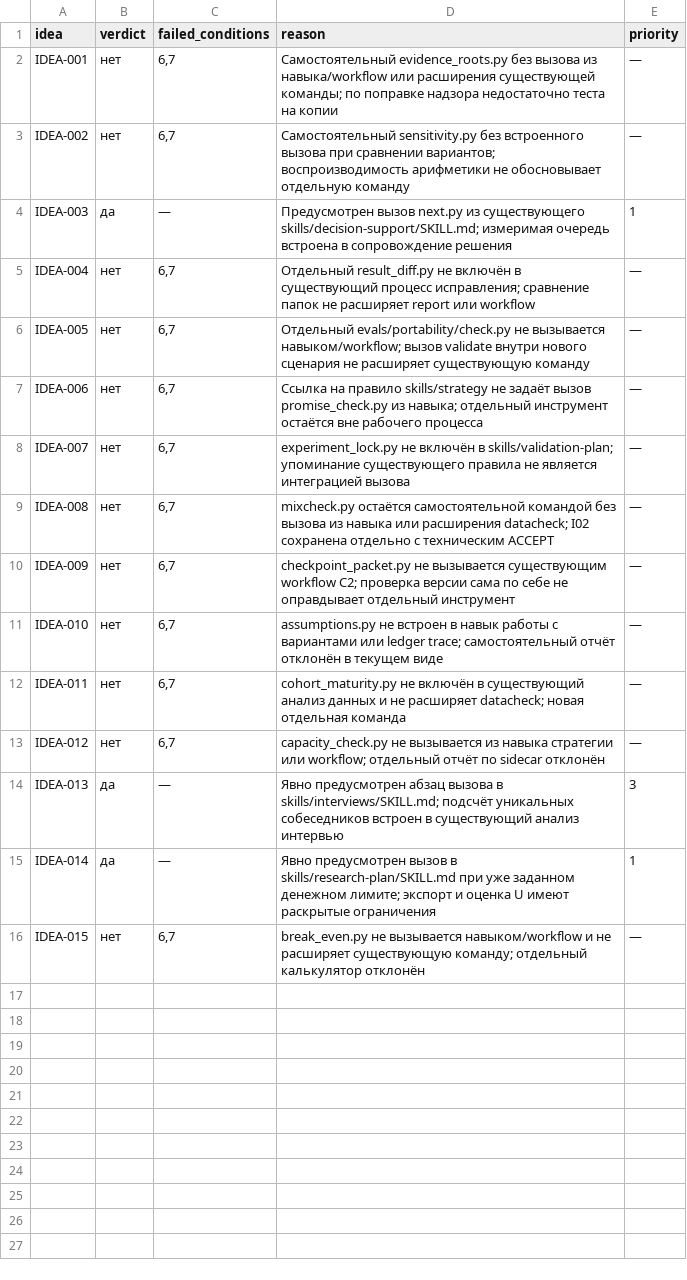
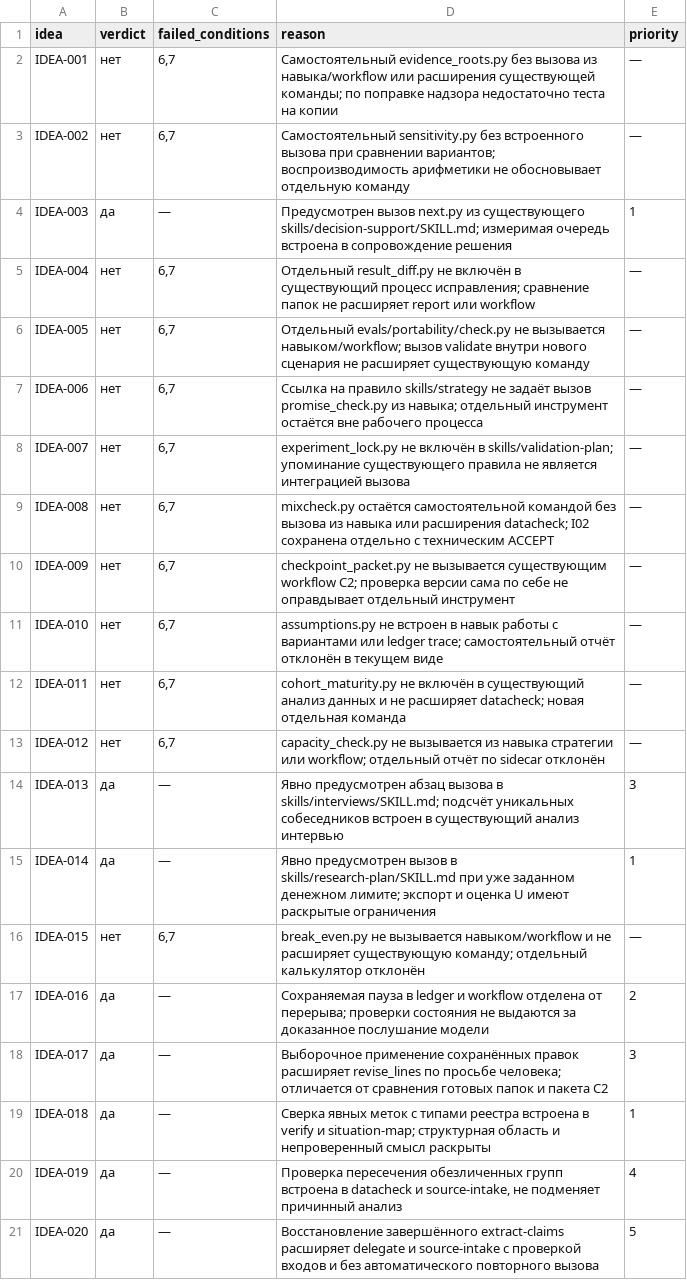
Before and after one commit to Shalioner/mgimo-hackathon, a TSV file: docs/night/ideas/verdicts.tsv, drawn as a sheet; the diff names each change by its address in the sheet, - before the commit and + after, or states it on an @@ line.

Commit message:
night: G04 вердикты и калибровка, R28 и R29 запущены

```diff
--- a/docs/night/ideas/verdicts.tsv
+++ b/docs/night/ideas/verdicts.tsv
+row 17: IDEA-016 | да | — | Сохраняемая пауза в ledger и workflow отделена от перерыва; проверки состояния не выдаются за доказанное послушание модели | 2
+row 18: IDEA-017 | да | — | Выборочное применение сохранённых правок расширяет revise_lines по просьбе человека; отличается от сравнения готовых папок и пакета C2 | 3
+row 19: IDEA-018 | да | — | Сверка явных меток с типами реестра встроена в verify и situation-map; структурная область и непроверенный смысл раскрыты | 1
+row 20: IDEA-019 | да | — | Проверка пересечения обезличенных групп встроена в datacheck и source-intake, не подменяет причинный анализ | 4
+row 21: IDEA-020 | да | — | Восстановление завершённого extract-claims расширяет delegate и source-intake с проверкой входов и без автоматического повторного вызова | 5
```
Also changed, not shown: docs/night/research/queue.tsv, 2 other files.
